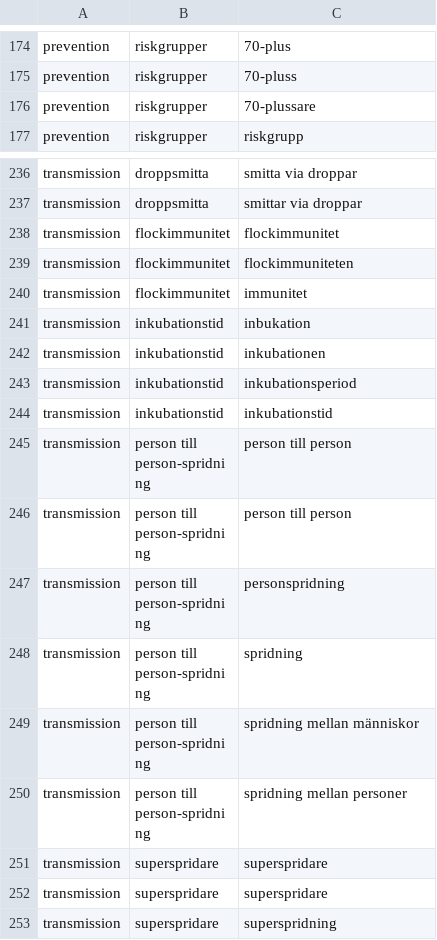
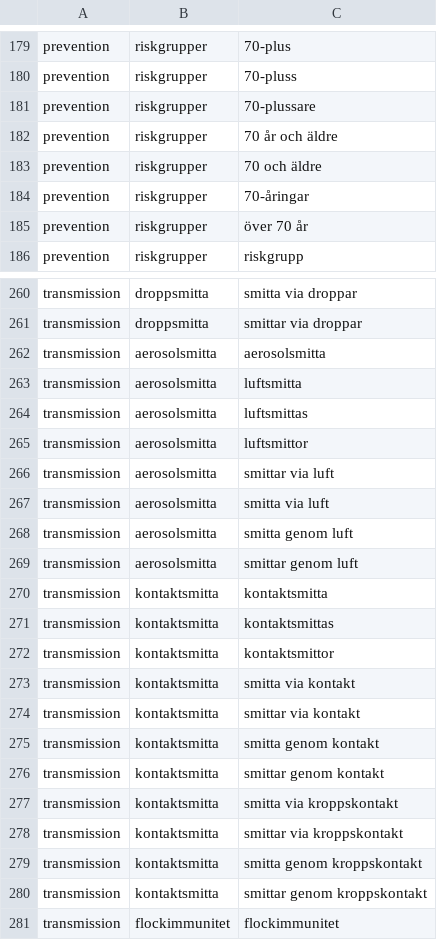
Before and after one commit to peterdalle/svensktext, a CSV file: lexikon/smitta-corona.csv, drawn as a sheet; only a part is shown, gaps mark what is left out; the shorter side is filled out with more unchanged rows; the diff covers the shown part only; the diff names each change by its address in the sheet, - before the commit and + after, or states it on an @@ line.

Commit message:
Added kontaktsmitta, smitta etc.

```diff
--- a/lexikon/smitta-corona.csv
+++ b/lexikon/smitta-corona.csv
+row 182: prevention | riskgrupper | 70 år och äldre
+row 183: prevention | riskgrupper | 70 och äldre
+row 184: prevention | riskgrupper | 70-åringar
+row 185: prevention | riskgrupper | över 70 år
+row 262: transmission | aerosolsmitta | aerosolsmitta
+row 263: transmission | aerosolsmitta | luftsmitta
+row 264: transmission | aerosolsmitta | luftsmittas
+row 265: transmission | aerosolsmitta | luftsmittor
+row 266: transmission | aerosolsmitta | smittar via luft
+row 267: transmission | aerosolsmitta | smitta via luft
+row 268: transmission | aerosolsmitta | smitta genom luft
+row 269: transmission | aerosolsmitta | smittar genom luft
+row 270: transmission | kontaktsmitta | kontaktsmitta
+row 271: transmission | kontaktsmitta | kontaktsmittas
+row 272: transmission | kontaktsmitta | kontaktsmittor
+row 273: transmission | kontaktsmitta | smitta via kontakt
+row 274: transmission | kontaktsmitta | smittar via kontakt
+row 275: transmission | kontaktsmitta | smitta genom kontakt
+row 276: transmission | kontaktsmitta | smittar genom kontakt
+row 277: transmission | kontaktsmitta | smitta via kroppskontakt
+row 278: transmission | kontaktsmitta | smittar via kroppskontakt
+row 279: transmission | kontaktsmitta | smitta genom kroppskontakt
+row 280: transmission | kontaktsmitta | smittar genom kroppskontakt
```
Also changed, not shown: 22 added rows and 1 removed row elsewhere in this file.
